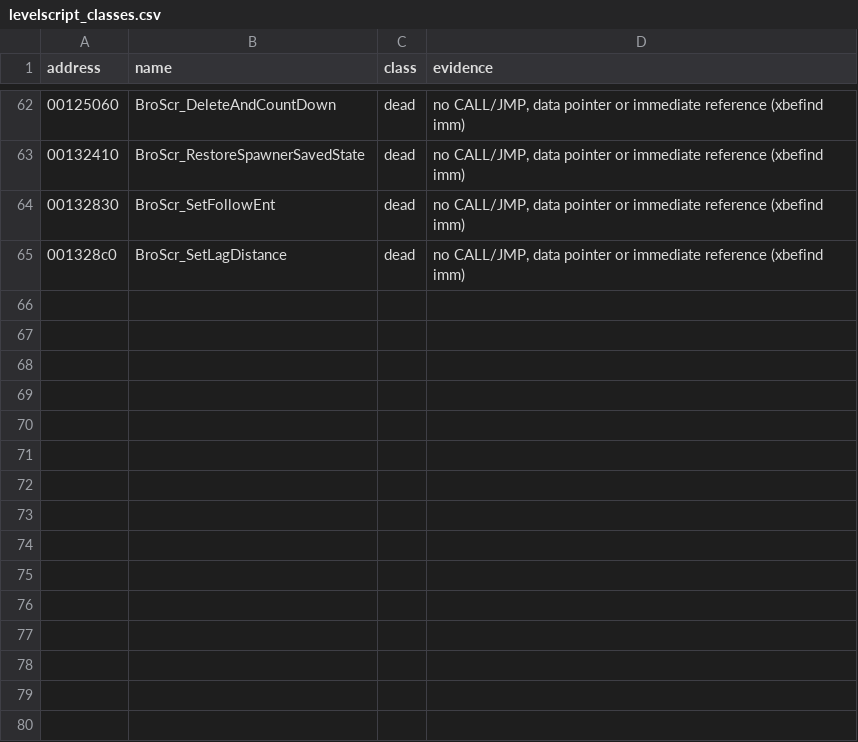
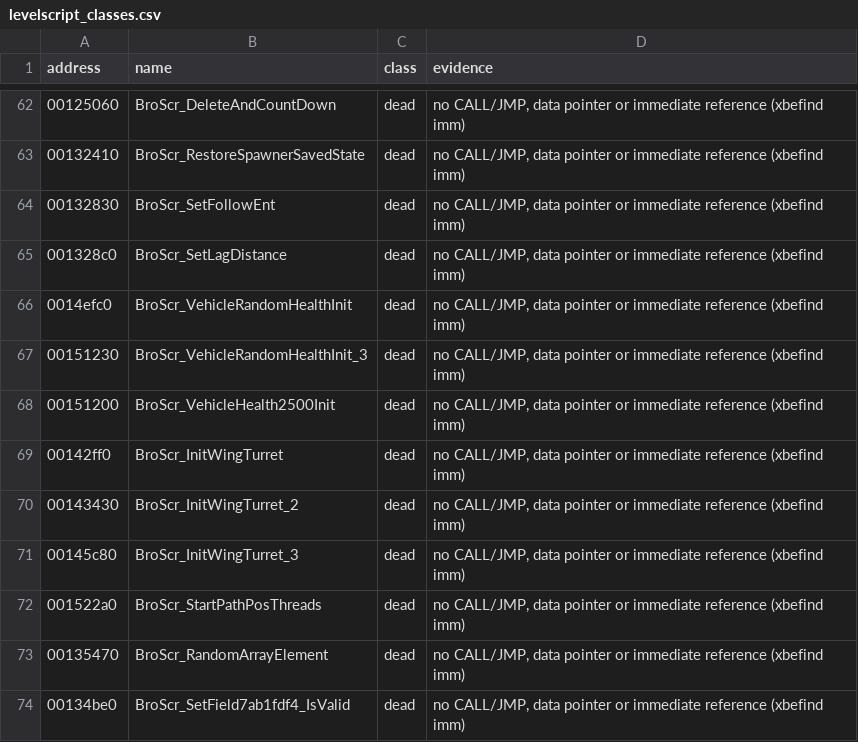
Before and after one commit to SmokeDoggy044/CoD2-BRO-Native-Loader, a CSV file: docs/levelscript_classes.csv, drawn as a sheet; only a part is shown, gaps mark what is left out.

```diff
--- a/docs/levelscript_classes.csv
+++ b/docs/levelscript_classes.csv
@@ -65 +65,10 @@ address,name,class,evidence
 001328c0,BroScr_SetLagDistance,dead,"no CALL/JMP, data pointer or immediate reference (xbefind imm)"
+0014efc0,BroScr_VehicleRandomHealthInit,dead,"no CALL/JMP, data pointer or immediate reference (xbefind imm)"
+00151230,BroScr_VehicleRandomHealthInit_3,dead,"no CALL/JMP, data pointer or immediate reference (xbefind imm)"
+00151200,BroScr_VehicleHealth2500Init,dead,"no CALL/JMP, data pointer or immediate reference (xbefind imm)"
+00142ff0,BroScr_InitWingTurret,dead,"no CALL/JMP, data pointer or immediate reference (xbefind imm)"
+00143430,BroScr_InitWingTurret_2,dead,"no CALL/JMP, data pointer or immediate reference (xbefind imm)"
+00145c80,BroScr_InitWingTurret_3,dead,"no CALL/JMP, data pointer or immediate reference (xbefind imm)"
+001522a0,BroScr_StartPathPosThreads,dead,"no CALL/JMP, data pointer or immediate reference (xbefind imm)"
+00135470,BroScr_RandomArrayElement,dead,"no CALL/JMP, data pointer or immediate reference (xbefind imm)"
+00134be0,BroScr_SetField7ab1fdf4_IsValid,dead,"no CALL/JMP, data pointer or immediate reference (xbefind imm)"
```
Also changed, not shown: tools/data/functions.csv, 10 other files.
